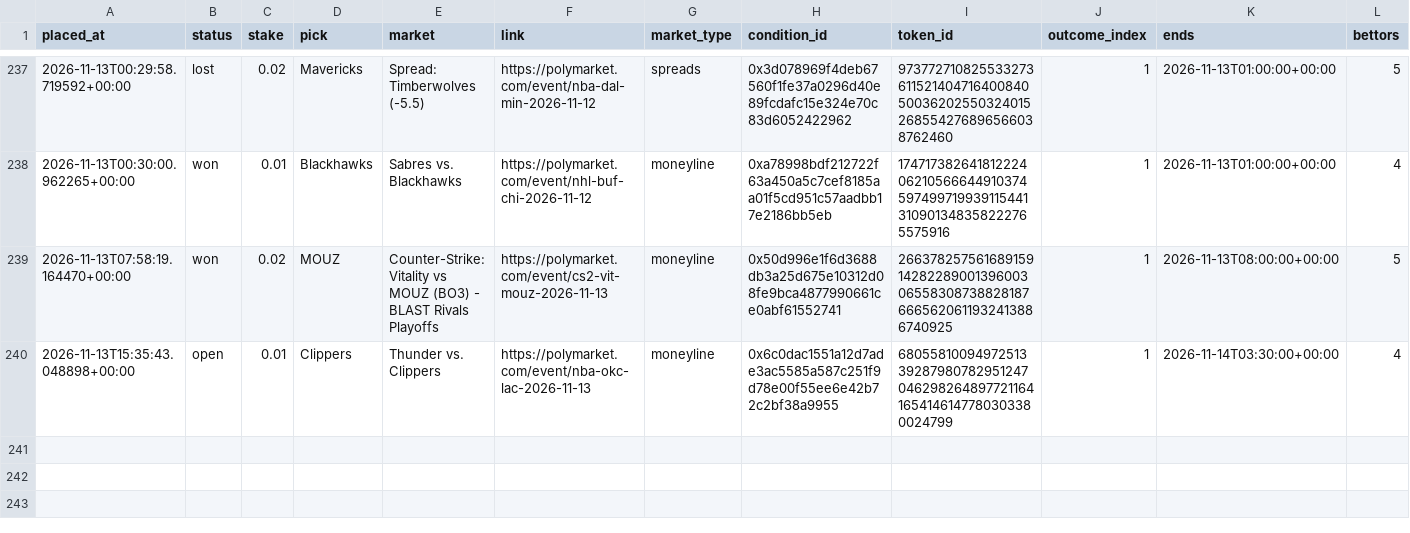
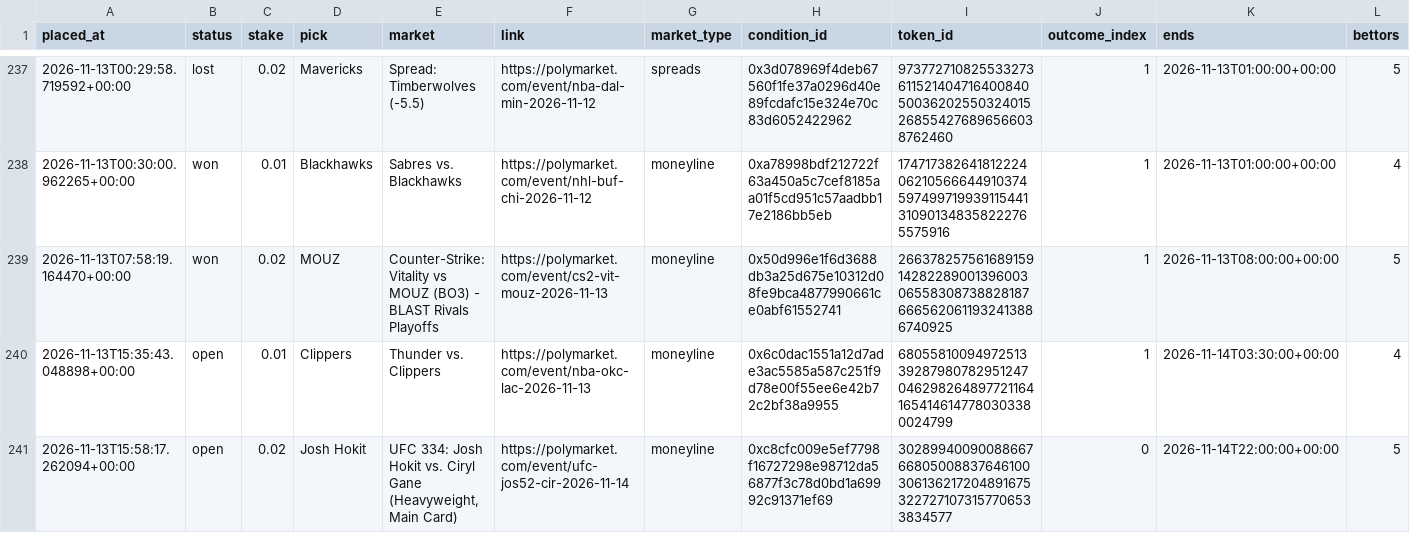
Before and after one commit to bhooder/Polymarket, a CSV file: paper_trades_b.csv, drawn as a sheet; only a part is shown, gaps mark what is left out; rows hold the shown columns only; the diff names each change by its address in the sheet, - before the commit and + after, or states it on an @@ line.

```diff
--- a/paper_trades_b.csv
+++ b/paper_trades_b.csv
+row 241: 2026-11-13T15:58:17.262094+00:00 | open | 0.02 | Josh Hokit | UFC 334: Josh Hokit vs. Ciryl Gane (Heavyweight, Main Card) | https://polymarket.com/event/ufc-jos52-cir-2026-11-14 | moneyline | 0xc8cfc009e5ef7798f16727298e98712da56877f3c78d0bd1a69992c91371ef69 | 30289940090088667668050088376461003061362172048916753227271073157706533834577 | 0 | 2026-11-14T22:00:00+00:00 | 5
```
Also changed, not shown: live_trades.csv, paper_trades.csv, 9 other files.
